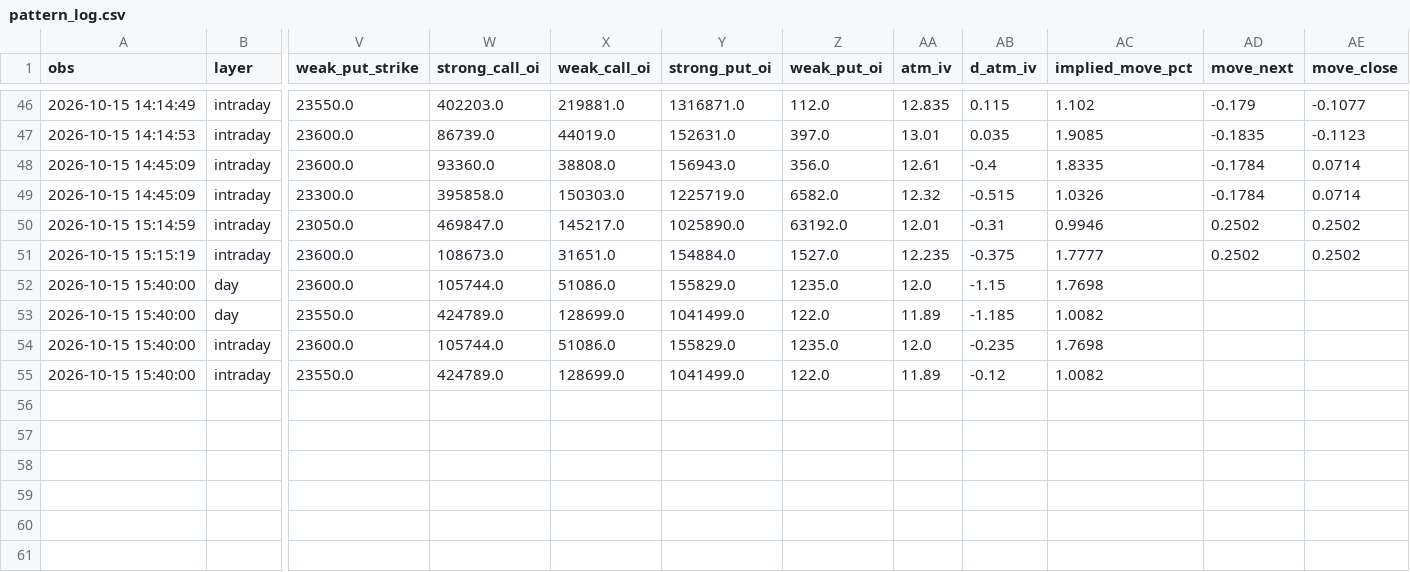
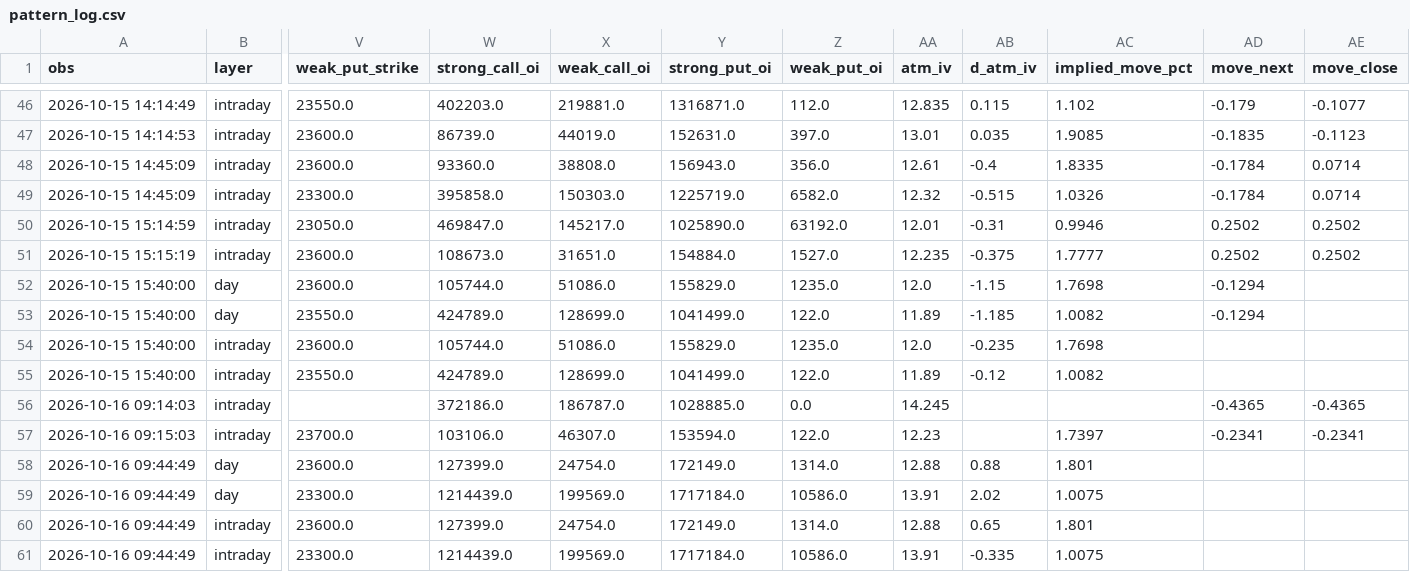
Before and after one commit to Parth1501/nse-swing-data, a CSV file: data/oc_learning/pattern_log.csv, drawn as a sheet; only a part is shown, gaps mark what is left out; rows hold the shown columns only; the diff names each change by its address in the sheet, - before the commit and + after, or states it on an @@ line.

```diff
--- a/data/oc_learning/pattern_log.csv
+++ b/data/oc_learning/pattern_log.csv
-AD52:AD53 (move_next): (empty)
+AD52:AD53 (move_next): -0.1294
+row 56: 2026-10-16 09:14:03 | intraday |  | 372186.0 | 186787.0 | 1028885.0 | 0.0 | 14.245 |  |  | -0.4365 | -0.4365
+row 57: 2026-10-16 09:15:03 | intraday | 23700.0 | 103106.0 | 46307.0 | 153594.0 | 122.0 | 12.23 |  | 1.7397 | -0.2341 | -0.2341
+row 58: 2026-10-16 09:44:49 | day | 23600.0 | 127399.0 | 24754.0 | 172149.0 | 1314.0 | 12.88 | 0.88 | 1.801
+row 59: 2026-10-16 09:44:49 | day | 23300.0 | 1214439.0 | 199569.0 | 1717184.0 | 10586.0 | 13.91 | 2.02 | 1.0075
+row 60: 2026-10-16 09:44:49 | intraday | 23600.0 | 127399.0 | 24754.0 | 172149.0 | 1314.0 | 12.88 | 0.65 | 1.801
+row 61: 2026-10-16 09:44:49 | intraday | 23300.0 | 1214439.0 | 199569.0 | 1717184.0 | 10586.0 | 13.91 | -0.335 | 1.0075
```
Also changed, not shown: data/oc_learning/pattern_library.csv, data/oc_learning/writers/2026-10-14.csv, 4 other files.
